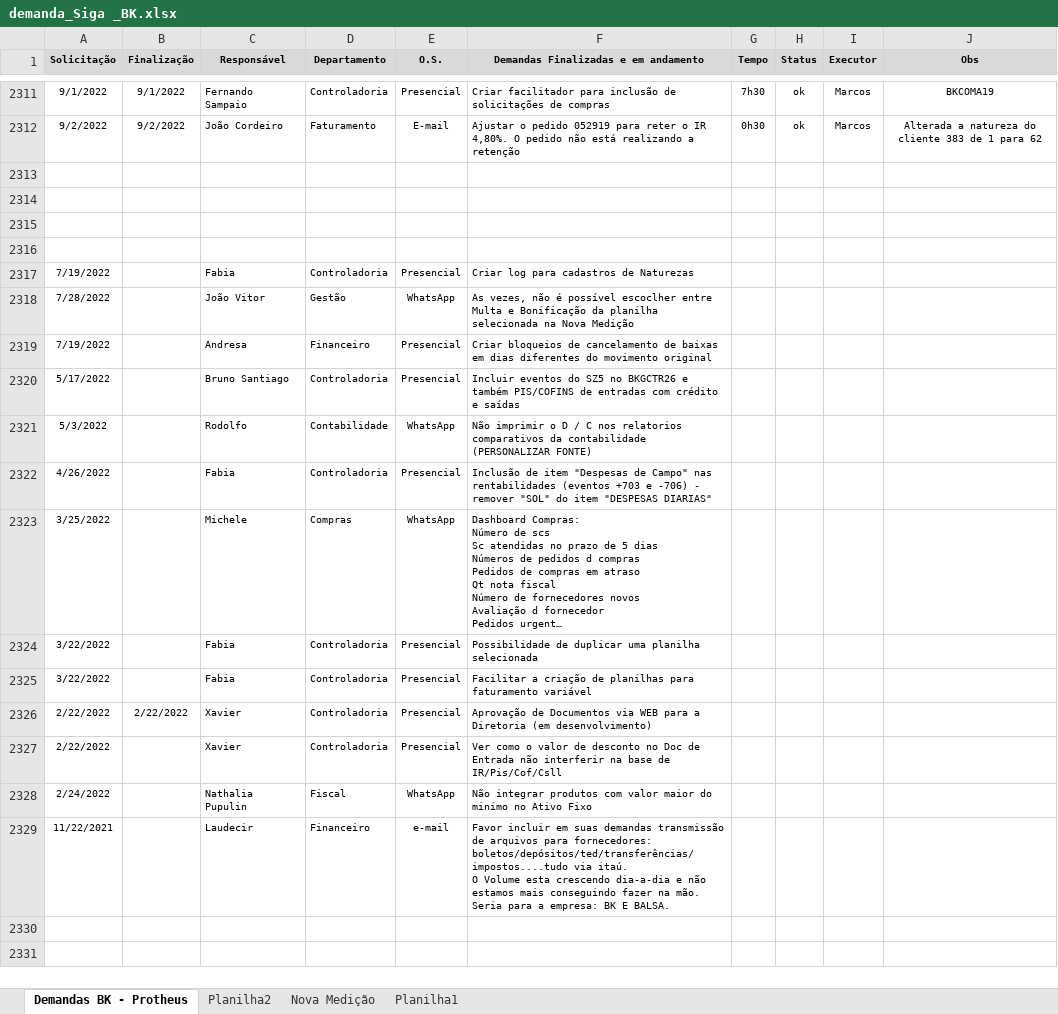
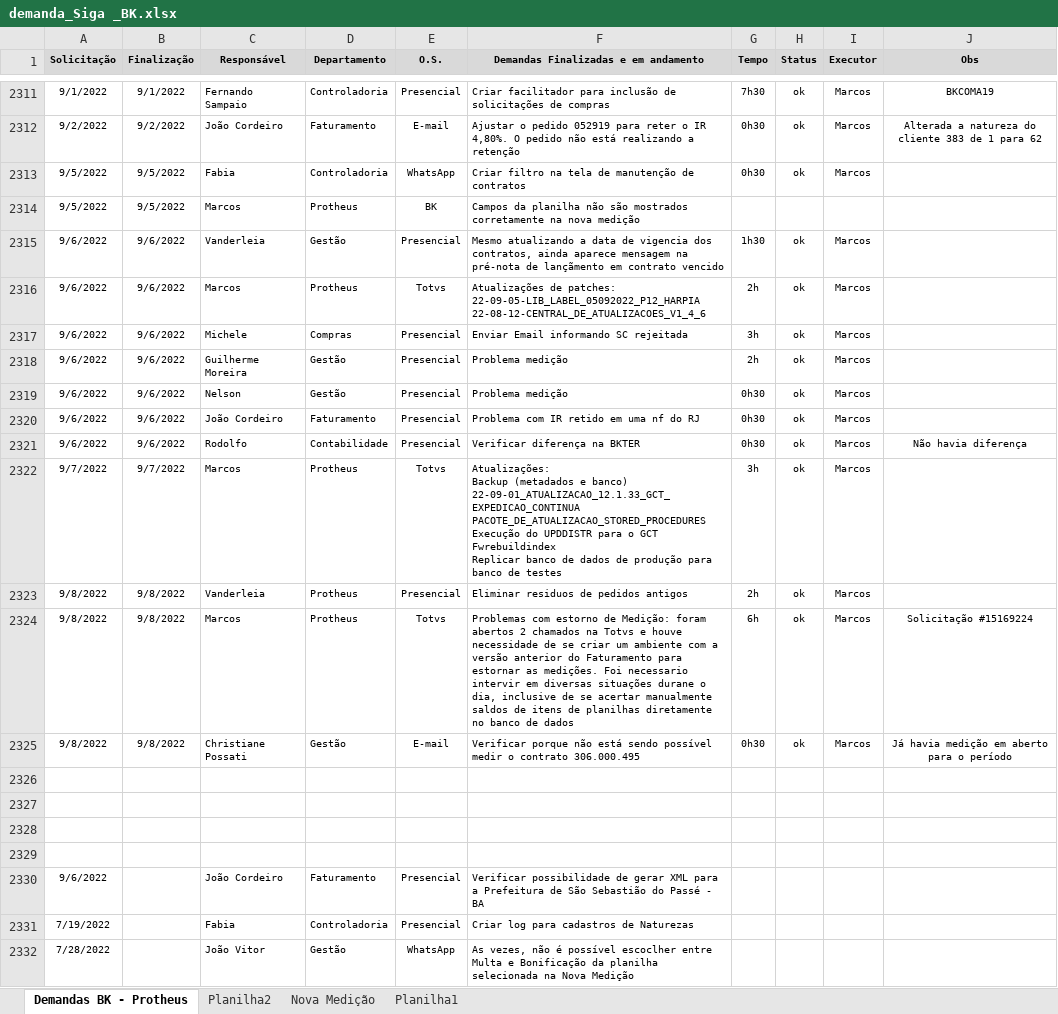
Before and after one commit to marcos-abrahao/bk, an Excel workbook: demanda_Siga _BK.xlsx, sheet Demandas BK - Protheus, drawn as a sheet; only a part is shown, gaps mark what is left out; the shorter side is filled out with more unchanged rows; long unchanged cells end in …; values as stored, in another font and other column widths than the file's, no borders; ↵ is a line break in a cell; the diff names each change by its address in the sheet, - before the commit and + after, or states it on an @@ line.

Commit message:
Atualizações até 08/09/22

```diff
--- a/demanda_Siga _BK.xlsx (sheet Demandas BK - Protheus)
+++ b/demanda_Siga _BK.xlsx (sheet Demandas BK - Protheus)
+row 2313: 9/5/2022 | 9/5/2022 | Fabia | Controladoria | WhatsApp | Criar filtro na tela de manutenção de contratos | 0h30 | ok | Marcos
+row 2314: 9/5/2022 | 9/5/2022 | Marcos | Protheus | BK | Campos da planilha não são mostrados corretamente na nova medição
+row 2315: 9/6/2022 | 9/6/2022 | Vanderleia | Gestão | Presencial | Mesmo atualizando a data de vigencia dos contratos, ainda aparece mensagem na pré-nota de lançãmento em contrato vencido | 1h30 | ok | Marcos
+row 2316: 9/6/2022 | 9/6/2022 | Marcos | Protheus | Totvs | Atualizações de patches: ↵ 22-09-05-LIB_LABEL_05092022_P12_HARPIA ↵ 22-08-12-CENTRAL_DE_ATUALIZACOES_V1_4_6 | 2h | ok | Marcos
+row 2317: 9/6/2022 | 9/6/2022 | Michele | Compras | Presencial | Enviar Email informando SC rejeitada | 3h | ok | Marcos
+row 2318: 9/6/2022 | 9/6/2022 | Guilherme Moreira | Gestão | Presencial | Problema medição | 2h | ok | Marcos
+row 2319: 9/6/2022 | 9/6/2022 | Nelson | Gestão | Presencial | Problema medição | 0h30 | ok | Marcos
+row 2320: 9/6/2022 | 9/6/2022 | João Cordeiro | Faturamento | Presencial | Problema com IR retido em uma nf do RJ | 0h30 | ok | Marcos
+row 2321: 9/6/2022 | 9/6/2022 | Rodolfo | Contabilidade | Presencial | Verificar diferença na BKTER | 0h30 | ok | Marcos | Não havia diferença
+row 2322: 9/7/2022 | 9/7/2022 | Marcos | Protheus | Totvs | Atualizações: ↵ Backup (metadados e banco) ↵ 22-09-01_ATUALIZACAO_12.1.33_GCT_EXPEDICAO_CONTINUA ↵ PACOTE_DE_ATUALIZACAO_STORED_PROCEDURES ↵ Execução do UPDDISTR para o GCT ↵ Fwrebuildindex ↵ Replicar banco de dados de produção para banco de testes | 3h | ok | Marcos
+row 2323: 9/8/2022 | 9/8/2022 | Vanderleia | Protheus | Presencial | Eliminar residuos de pedidos antigos | 2h | ok | Marcos
+row 2324: 9/8/2022 | 9/8/2022 | Marcos | Protheus | Totvs | Problemas com estorno de Medição: foram abertos 2 chamados na Totvs e houve necessidade de se criar um ambiente com a versão anterior do Faturamento para estornar as medições. Foi necessario intervir em diversas situações durane o dia, inclusive de se acertar manualmente saldos de itens de planilhas diretamente no banco de dados | 6h | ok | Marcos | Solicitação #15169224
+row 2325: 9/8/2022 | 9/8/2022 | Christiane Possati | Gestão | E-mail | Verificar porque não está sendo possível medir o contrato 306.000.495 | 0h30 | ok | Marcos | Já havia medição em aberto para o período
+row 2330: 9/6/2022 |  | João Cordeiro | Faturamento | Presencial | Verificar possibilidade de gerar XML para a Prefeitura de São Sebastião do Passé - BA
```
Also changed, not shown: 15 other files.
